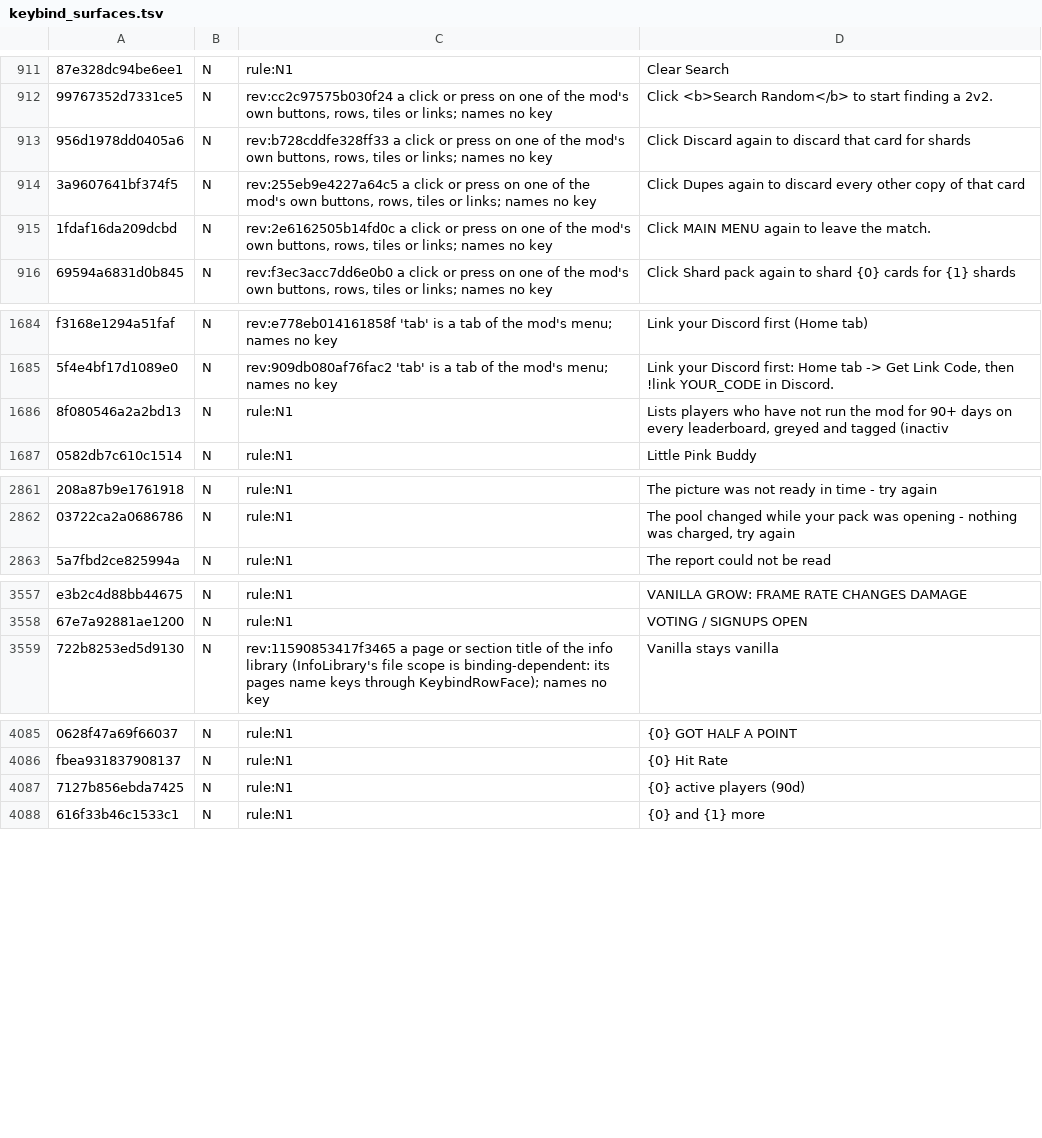
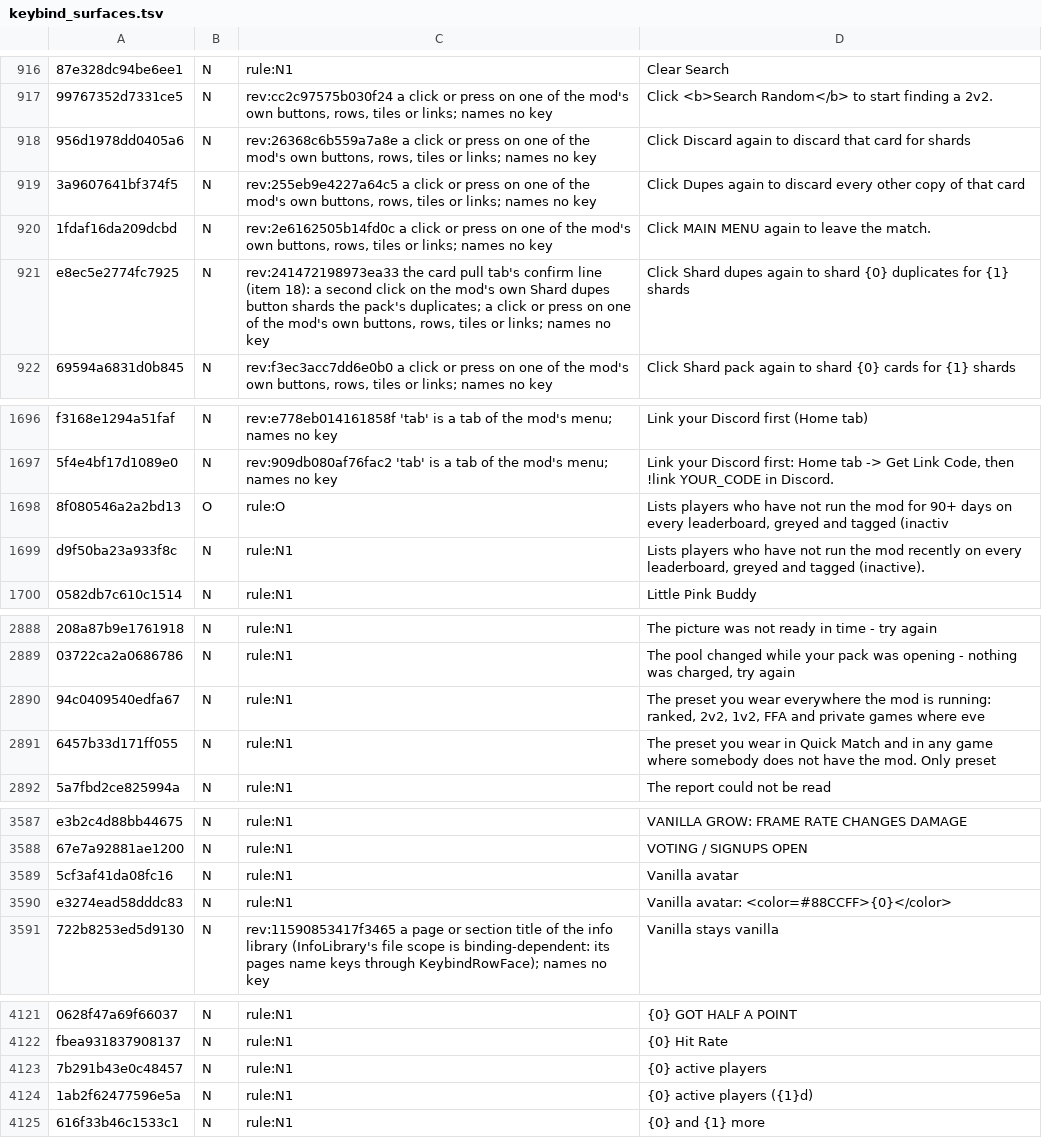
Before and after one commit to SidNDeed/SidsCompetitiveRounds, a TSV file: tools/keybind_surfaces.tsv, drawn as a sheet; only a part is shown, gaps mark what is left out; addresses are those after the commit; the diff covers the shown part only; the diff names each change by its address in the sheet, - before the commit and + after, or states it on an @@ line.

```diff
--- a/tools/keybind_surfaces.tsv
+++ b/tools/keybind_surfaces.tsv
-C918: rev:b728cddfe328ff33 a click…
+C918: rev:26368c6b559a7a8e a click…
+row 921: e8ec5e2774fc7925 | N | rev:241472198973ea33 the card pull tab's confirm line (item 18): a second click on the mod's own Shard dupes button shards the pack's duplicates; a click or press on one of the mod's own buttons, rows, tiles or links; names no key | Click Shard dupes again to shard {0} duplicates for {1} shards
-B1698: N
+B1698: O
-C1698: rule:N1
+C1698: rule:O
+row 1699: d9f50ba23a933f8c | N | rule:N1 | Lists players who have not run the mod recently on every leaderboard, greyed and tagged (inactive).
+row 2890: 94c0409540edfa67 | N | rule:N1 | The preset you wear everywhere the mod is running: ranked, 2v2, 1v2, FFA and private games where eve
+row 2891: 6457b33d171ff055 | N | rule:N1 | The preset you wear in Quick Match and in any game where somebody does not have the mod. Only preset
+row 3589: 5cf3af41da08fc16 | N | rule:N1 | Vanilla avatar
+row 3590: e3274ead58dddc83 | N | rule:N1 | Vanilla avatar: <color=#88CCFF>{0}</color>
+row 4123: 7b291b43e0c48457 | N | rule:N1 | {0} active players
-A4124: 7127b856ebda7425
+A4124: 1ab2f62477596e5a
-D4124: {0} active players (90d)
+D4124: {0} active players ({1}d)
```
Also changed, not shown: 30 added rows and 4 edited cells elsewhere in this file, tools/keybind_surfaces_callers.tsv, tools/keybind_surfaces_readers.tsv, 2 other files.
